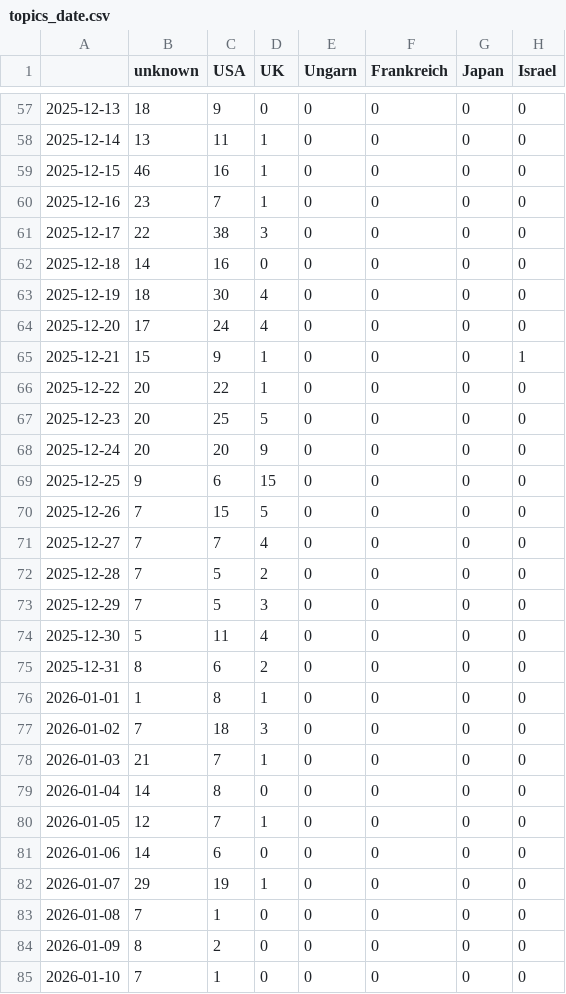
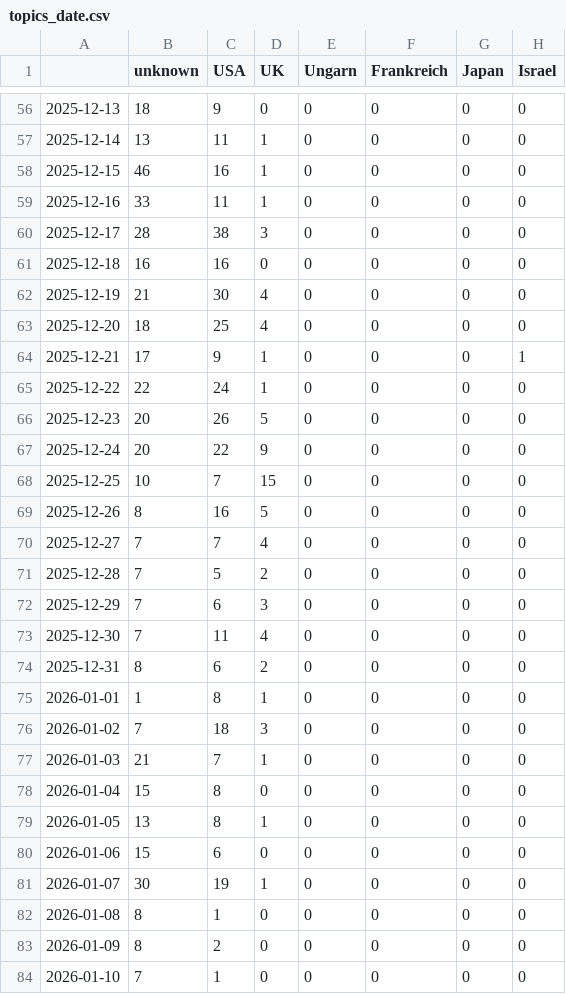
Before and after one commit to JoPhi24-news/peopleWhisperer, a CSV file: csv/topics_date.csv, drawn as a sheet; only a part is shown, gaps mark what is left out; addresses are those after the commit; the diff covers the shown part only; the diff names each change by its address in the sheet, - before the commit and + after, or states it on an @@ line.

```diff
--- a/csv/topics_date.csv
+++ b/csv/topics_date.csv
-B59 (unknown): 23
+B59 (unknown): 33
-C59 (USA): 7
+C59 (USA): 11
-B60 (unknown): 22
+B60 (unknown): 28
-B61 (unknown): 14
+B61 (unknown): 16
-B62 (unknown): 18
+B62 (unknown): 21
-B63 (unknown): 17
+B63 (unknown): 18
-C63 (USA): 24
+C63 (USA): 25
-B64 (unknown): 15
+B64 (unknown): 17
-B65 (unknown): 20
+B65 (unknown): 22
-C65 (USA): 22
+C65 (USA): 24
-C66 (USA): 25
+C66 (USA): 26
-C67 (USA): 20
+C67 (USA): 22
-B68 (unknown): 9
+B68 (unknown): 10
-C68 (USA): 6
+C68 (USA): 7
-B69 (unknown): 7
+B69 (unknown): 8
-C69 (USA): 15
+C69 (USA): 16
-C72 (USA): 5
+C72 (USA): 6
-B73 (unknown): 5
+B73 (unknown): 7
-B78 (unknown): 14
+B78 (unknown): 15
-B79 (unknown): 12
+B79 (unknown): 13
-C79 (USA): 7
+C79 (USA): 8
-B80 (unknown): 14
+B80 (unknown): 15
-B81 (unknown): 29
+B81 (unknown): 30
-B82 (unknown): 7
+B82 (unknown): 8
```
Also changed, not shown: 1 removed row and 5 edited cells elsewhere in this file, 4 other files.
